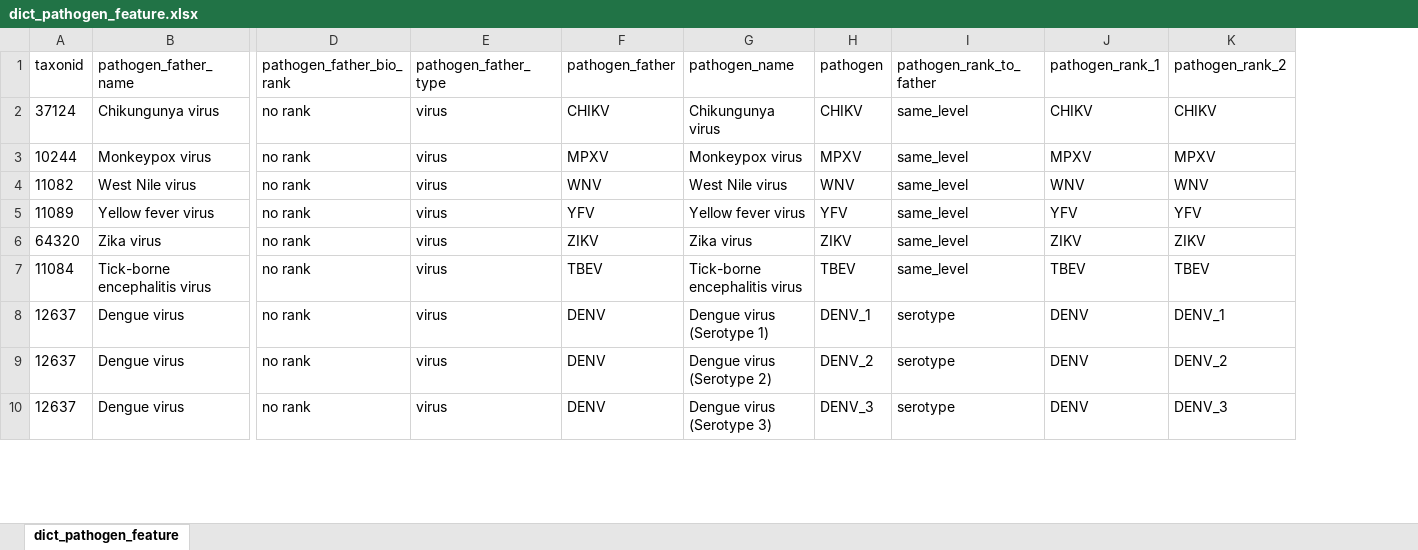
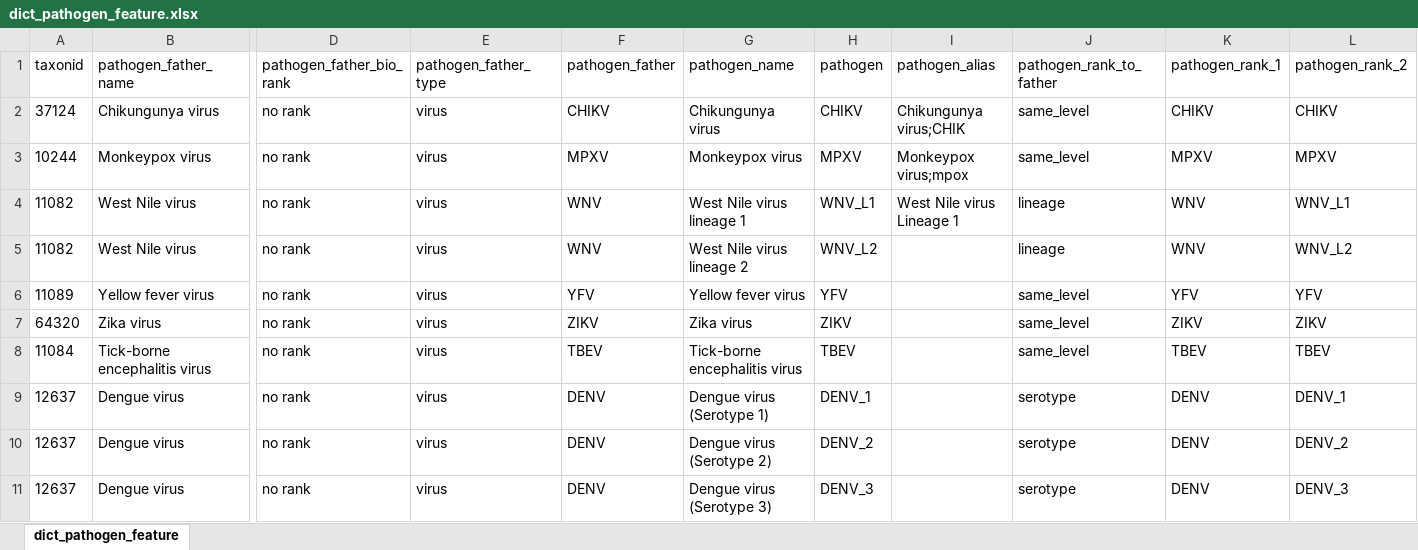
Before and after one commit to jfhx/Biometric-Information-Extraction, an Excel workbook: dict_pathogen_feature.xlsx, sheet dict_pathogen_feature, drawn as a sheet; only a part is shown, gaps mark what is left out; values as stored, in another font and other column widths than the file's, no borders; addresses are those after the commit; rows hold the shown columns only; the diff names each change by its address in the sheet, - before the commit and + after, or states it on an @@ line.

```diff
--- a/dict_pathogen_feature.xlsx (sheet dict_pathogen_feature)
+++ b/dict_pathogen_feature.xlsx (sheet dict_pathogen_feature)
+column I (pathogen_alias), rows 2-4: Chikungunya virus;CHIK | Monkeypox virus;mpox | West Nile virus Lineage 1
-G4 (pathogen_name): West Nile virus
+G4 (pathogen_name): West Nile virus lineage 1
-H4 (pathogen): WNV
+H4 (pathogen): WNV_L1
-J4 (pathogen_rank_to_father): same_level
+J4 (pathogen_rank_to_father): lineage
-L4 (pathogen_rank_2): WNV
+L4 (pathogen_rank_2): WNV_L1
+row 5: 11082 | West Nile virus | no rank | virus | WNV | West Nile virus lineage 2 | WNV_L2 |  | lineage | WNV | WNV_L2
```
Also changed, not shown: 12 other files.
